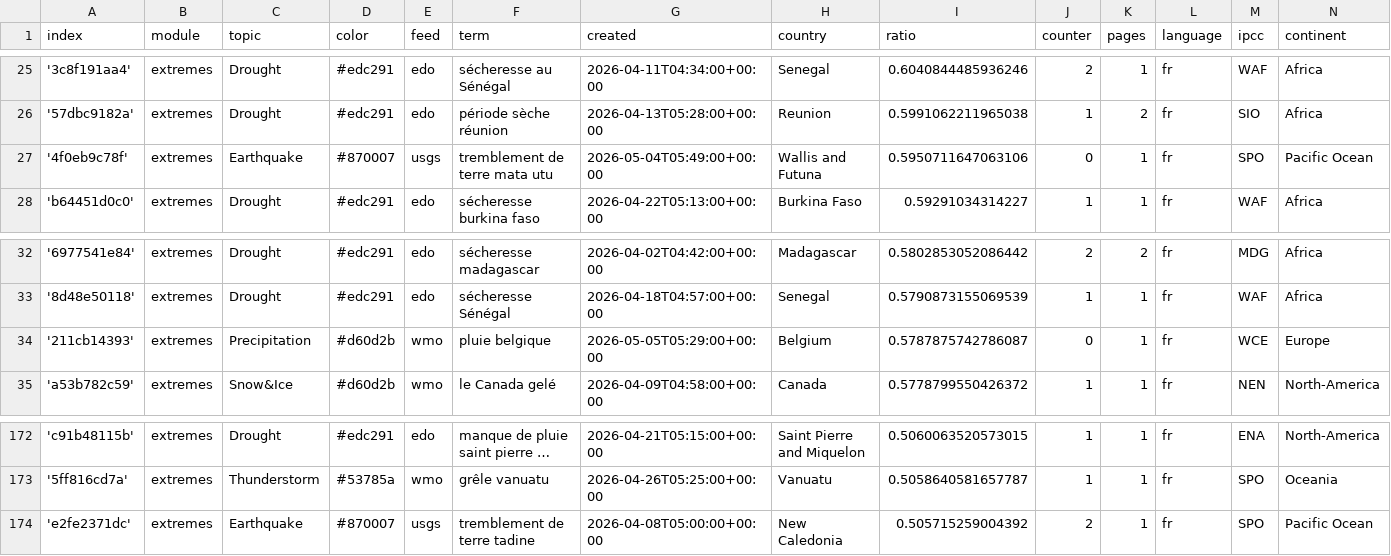
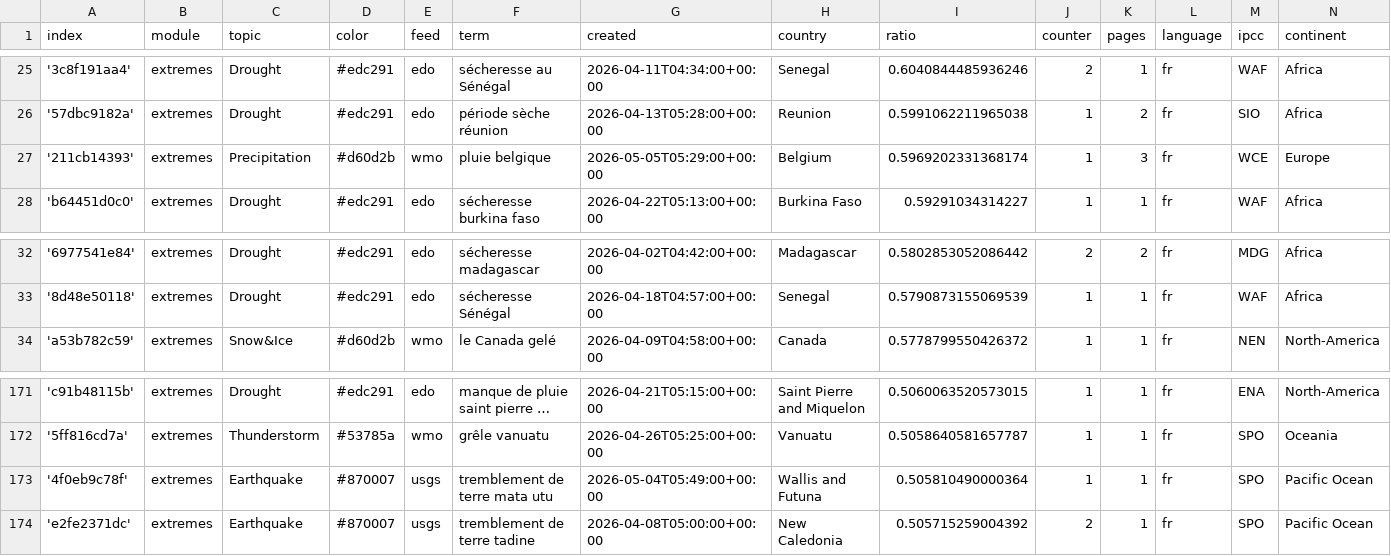
Before and after one commit to TinoH91news/frenchExtremes, a CSV file: terms.csv, drawn as a sheet; only a part is shown, gaps mark what is left out; long unchanged cells end in ….

```diff
--- a/terms.csv
+++ b/terms.csv
@@ -26,3 +26,3 @@ index,module,topic,color,feed,term,created,country,ratio,counter,pages,language,
 '57dbc9182a',extremes,Drought,#edc291,edo,période sèche réunion,2026-04-13T05:28:00+00:00,Reunion,0.5991062211965038,1,2,fr,SIO,Africa
-'4f0eb9c78f',extremes,Earthquake,#870007,usgs,tremblement de terre mata utu,2026-05-04T05:49:00+00:00,Wallis and Futuna,0.5950711647063106,0,1,fr,SPO,Pacific Ocean
+'211cb14393',extremes,Precipitation,#d60d2b,wmo,pluie belgique,2026-05-05T05:29:00+00:00,Belgium,0.5969202331368174,1,3,fr,WCE,Europe
 'b64451d0c0',extremes,Drought,#edc291,edo,sécheresse burkina faso,2026-04-22T05:13:00+00:00,Burkina Faso,0.59291034314227,1,1,fr,WAF,Africa
@@ -33,3 +33,2 @@ index,module,topic,color,feed,term,created,country,ratio,counter,pages,language,
 '8d48e50118',extremes,Drought,#edc291,edo,sécheresse Sénégal,2026-04-18T04:57:00+00:00,Senegal,0.5790873155069539,1,1,fr,WAF,Africa
-'211cb14393',extremes,Precipitation,#d60d2b,wmo,pluie belgique,2026-05-05T05:29:00+00:00,Belgium,0.5787875742786087,0,1,fr,WCE,Europe
 'a53b782c59',extremes,Snow&Ice,#d60d2b,wmo,le Canada gelé,2026-04-09T04:58:00+00:00,Canada,0.5778799550426372,1,1,fr,NEN,North-America
@@ -173,2 +172,3 @@ index,module,topic,color,feed,term,created,country,ratio,counter,pages,language,
 '5ff816cd7a',extremes,Thunderstorm,#53785a,wmo,grêle vanuatu,2026-04-26T05:25:00+00:00,Vanuatu,0.5058640581657787,1,1,fr,SPO,Oceania
+'4f0eb9c78f',extremes,Earthquake,#870007,usgs,tremblement de terre mata utu,2026-05-04T05:49:00+00:00,Wallis and Futuna,0.505810490000364,1,1,fr,SPO,Pacific Ocean
 'e2fe2371dc',extremes,Earthquake,#870007,usgs,tremblement de terre tadine,2026-04-08T05:00:00+00:00,New Caledonia,0.505715259004392,2,1,fr,SPO,Pacific Ocean
```
Also changed, not shown: 2 other files.
